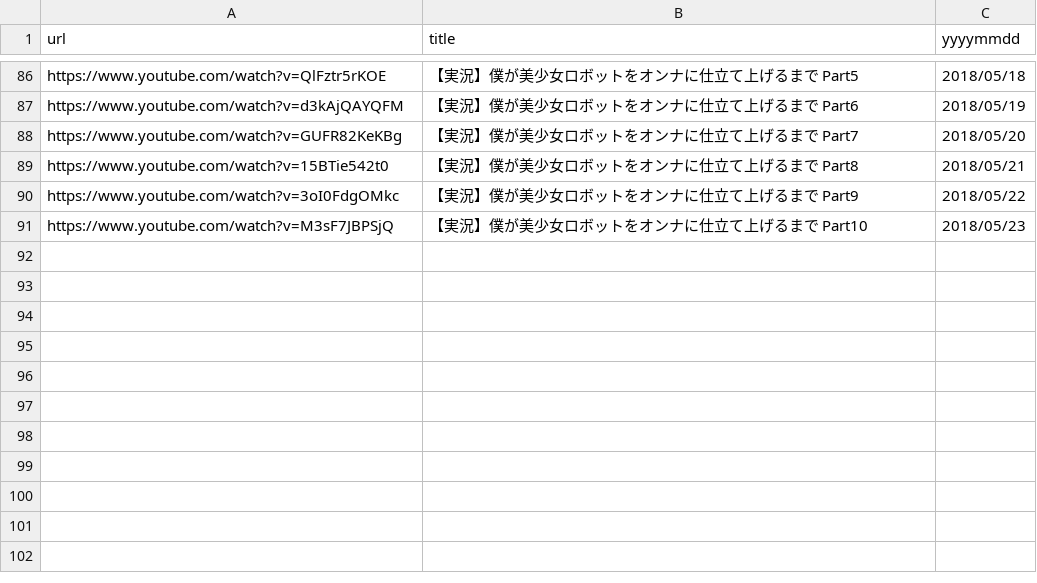
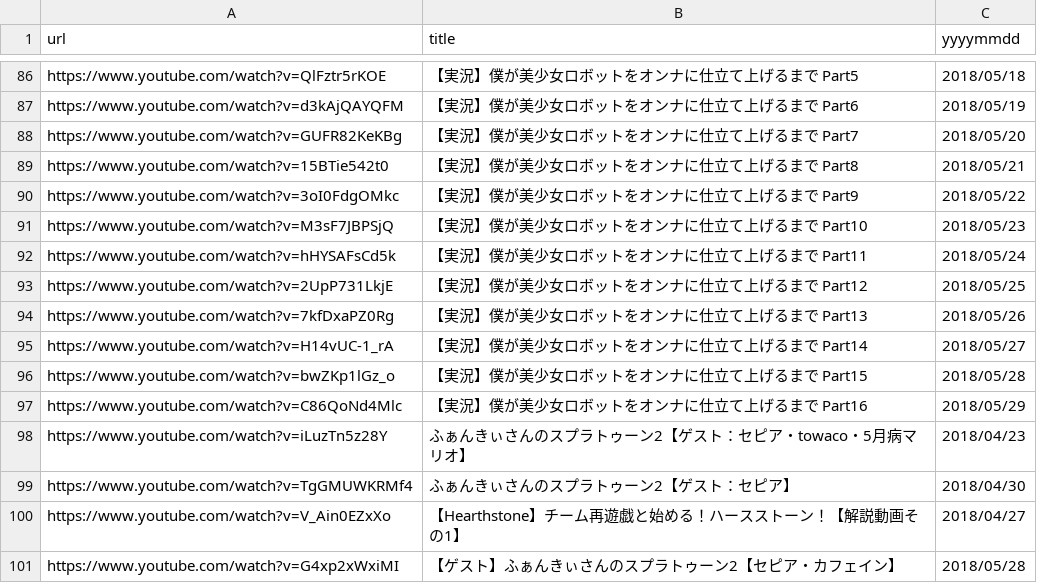
Before and after one commit to usweckar/choicemovie, a CSV file: src/resources/movies.csv, drawn as a sheet; only a part is shown, gaps mark what is left out; the diff names each change by its address in the sheet, - before the commit and + after, or states it on an @@ line.

```diff
--- a/src/resources/movies.csv
+++ b/src/resources/movies.csv
+row 92: https://www.youtube.com/watch?v=hHYSAFsCd5k | 【実況】僕が美少女ロボットをオンナに仕立て上げるまで Part11 | 2018/05/24
+row 93: https://www.youtube.com/watch?v=2UpP731LkjE | 【実況】僕が美少女ロボットをオンナに仕立て上げるまで Part12 | 2018/05/25
+row 94: https://www.youtube.com/watch?v=7kfDxaPZ0Rg | 【実況】僕が美少女ロボットをオンナに仕立て上げるまで Part13 | 2018/05/26
+row 95: https://www.youtube.com/watch?v=H14vUC-1_rA | 【実況】僕が美少女ロボットをオンナに仕立て上げるまで Part14 | 2018/05/27
+row 96: https://www.youtube.com/watch?v=bwZKp1lGz_o | 【実況】僕が美少女ロボットをオンナに仕立て上げるまで Part15 | 2018/05/28
+row 97: https://www.youtube.com/watch?v=C86QoNd4Mlc | 【実況】僕が美少女ロボットをオンナに仕立て上げるまで Part16 | 2018/05/29
+row 98: https://www.youtube.com/watch?v=iLuzTn5z28Y | ふぁんきぃさんのスプラトゥーン2【ゲスト：セピア・towaco・5月病マリオ】 | 2018/04/23
+row 99: https://www.youtube.com/watch?v=TgGMUWKRMf4 | ふぁんきぃさんのスプラトゥーン2【ゲスト：セピア】 | 2018/04/30
+row 100: https://www.youtube.com/watch?v=V_Ain0EZxXo | 【Hearthstone】チーム再遊戯と始める！ハースストーン！【解説動画その1】 | 2018/04/27
+row 101: https://www.youtube.com/watch?v=G4xp2xWxiMI | 【ゲスト】ふぁんきぃさんのスプラトゥーン2【セピア・カフェイン】 | 2018/05/28
```
Also changed, not shown: 1 other file.
